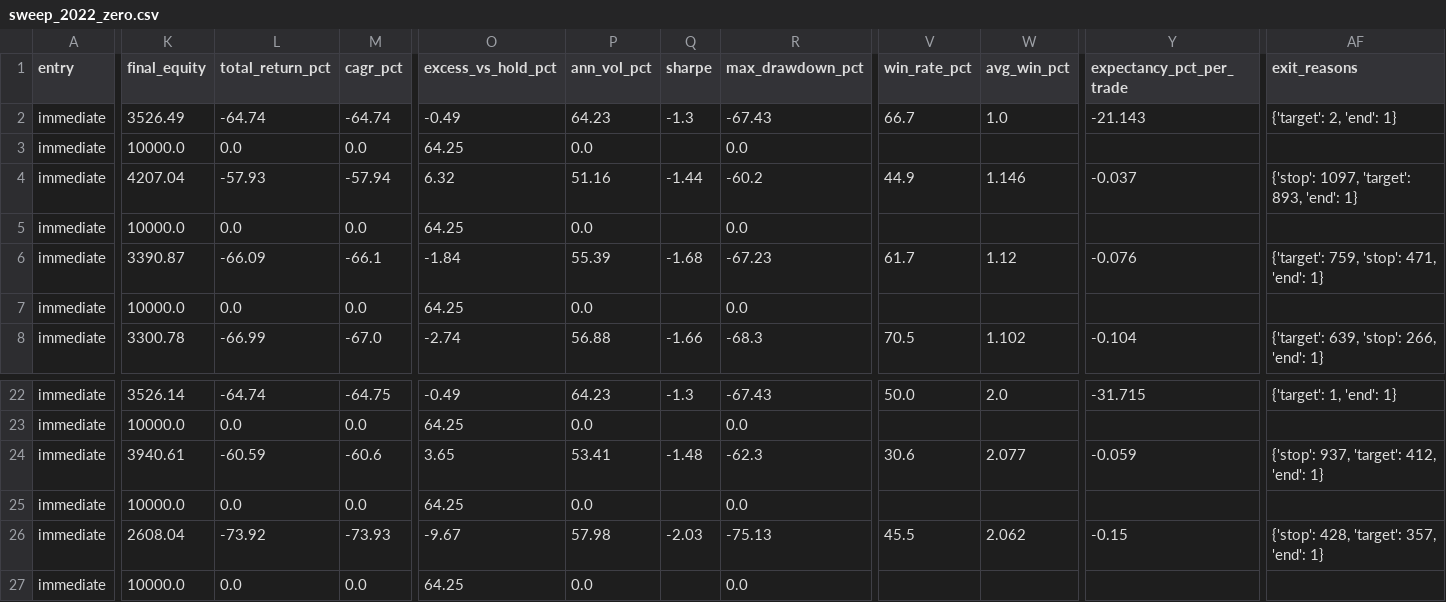
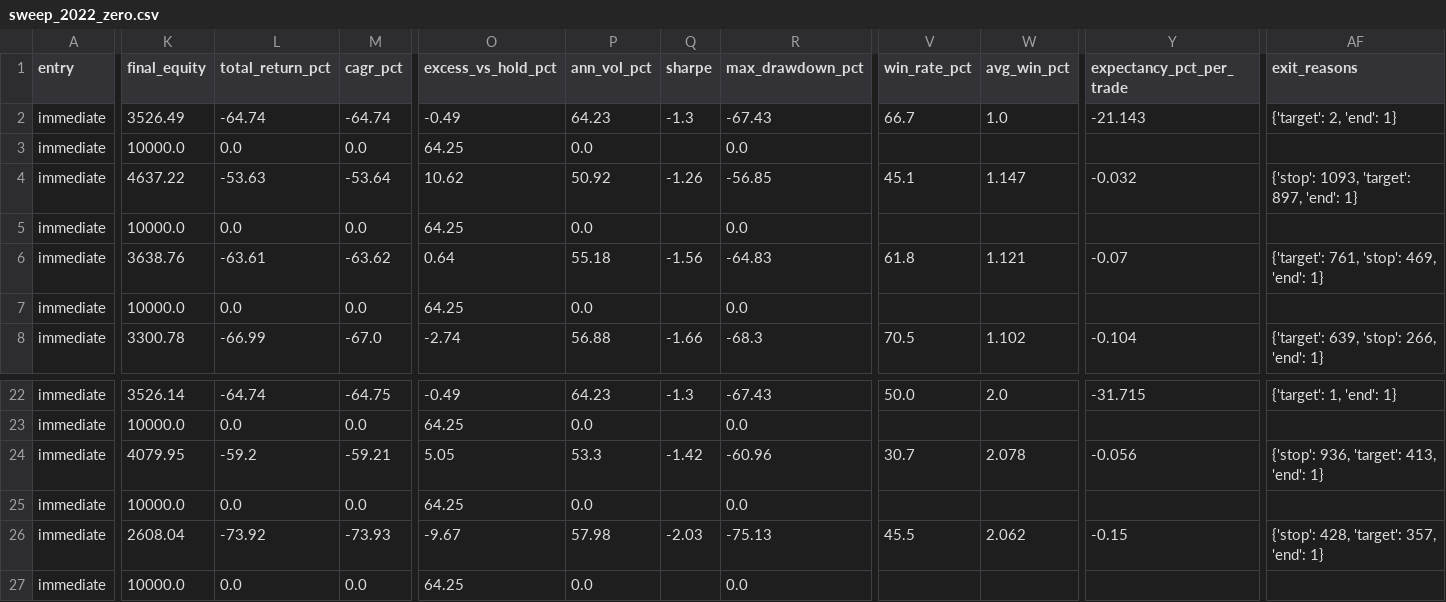
Before and after one commit to bobavery/crushpaper, a CSV file: btc-lab/results/sweep_2022_zero.csv, drawn as a sheet; only a part is shown, gaps mark what is left out; the diff covers the shown part only; the diff names each change by its address in the sheet, - before the commit and + after, or states it on an @@ line.

```diff
--- a/btc-lab/results/sweep_2022_zero.csv
+++ b/btc-lab/results/sweep_2022_zero.csv
-K4 (final_equity): 4207.04
+K4 (final_equity): 4637.22
-L4 (total_return_pct): -57.93
+L4 (total_return_pct): -53.63
-M4 (cagr_pct): -57.94
+M4 (cagr_pct): -53.64
-O4 (excess_vs_hold_pct): 6.32
+O4 (excess_vs_hold_pct): 10.62
-P4 (ann_vol_pct): 51.16
+P4 (ann_vol_pct): 50.92
-Q4 (sharpe): -1.44
+Q4 (sharpe): -1.26
-R4 (max_drawdown_pct): -60.2
+R4 (max_drawdown_pct): -56.85
-V4 (win_rate_pct): 44.9
+V4 (win_rate_pct): 45.1
-W4 (avg_win_pct): 1.146
+W4 (avg_win_pct): 1.147
-Y4 (expectancy_pct_per_trade): -0.037
+Y4 (expectancy_pct_per_trade): -0.032
-AF4 (exit_reasons): {'stop': 1097, 'target': 893, 'end': 1}
+AF4 (exit_reasons): {'stop': 1093, 'target': 897, 'end': 1}
-K6 (final_equity): 3390.87
+K6 (final_equity): 3638.76
-L6 (total_return_pct): -66.09
+L6 (total_return_pct): -63.61
-M6 (cagr_pct): -66.1
+M6 (cagr_pct): -63.62
-O6 (excess_vs_hold_pct): -1.84
+O6 (excess_vs_hold_pct): 0.64
-P6 (ann_vol_pct): 55.39
+P6 (ann_vol_pct): 55.18
-Q6 (sharpe): -1.68
+Q6 (sharpe): -1.56
-R6 (max_drawdown_pct): -67.23
+R6 (max_drawdown_pct): -64.83
-V6 (win_rate_pct): 61.7
+V6 (win_rate_pct): 61.8
-W6 (avg_win_pct): 1.12
+W6 (avg_win_pct): 1.121
-Y6 (expectancy_pct_per_trade): -0.076
+Y6 (expectancy_pct_per_trade): -0.07
-AF6 (exit_reasons): {'target': 759, 'stop': 471, 'end': 1}
+AF6 (exit_reasons): {'target': 761, 'stop': 469, 'end': 1}
-K24 (final_equity): 3940.61
+K24 (final_equity): 4079.95
-L24 (total_return_pct): -60.59
+L24 (total_return_pct): -59.2
-M24 (cagr_pct): -60.6
+M24 (cagr_pct): -59.21
-O24 (excess_vs_hold_pct): 3.65
+O24 (excess_vs_hold_pct): 5.05
-P24 (ann_vol_pct): 53.41
+P24 (ann_vol_pct): 53.3
-Q24 (sharpe): -1.48
+Q24 (sharpe): -1.42
-R24 (max_drawdown_pct): -62.3
+R24 (max_drawdown_pct): -60.96
-V24 (win_rate_pct): 30.6
+V24 (win_rate_pct): 30.7
-W24 (avg_win_pct): 2.077
+W24 (avg_win_pct): 2.078
-Y24 (expectancy_pct_per_trade): -0.059
+Y24 (expectancy_pct_per_trade): -0.056
-AF24 (exit_reasons): {'stop': 937, 'target': 412, 'end': 1}
+AF24 (exit_reasons): {'stop': 936, 'target': 413, 'end': 1}
```
Also changed, not shown: 153 edited cells elsewhere in this file, btc-lab/results/sweep_2022_coinbase_intro.csv, btc-lab/results/sweep_2023-2026_coinbase_50k.csv, 8 other files.
